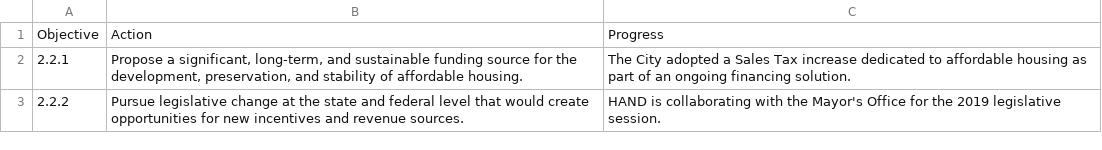
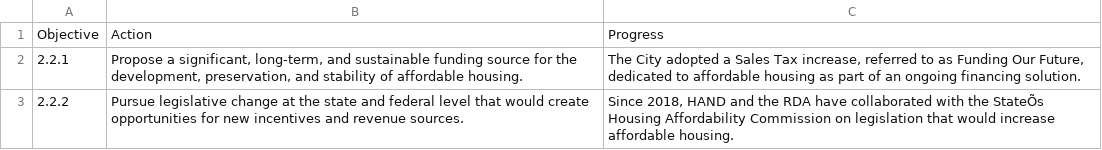
Before and after one commit to HANDslcgov/SLC-Housing-Dashboard, a CSV file: Data/Goals/Goal2Objective2.csv, drawn as a sheet; the diff names each change by its address in the sheet, - before the commit and + after, or states it on an @@ line.

```diff
--- a/Data/Goals/Goal2Objective2.csv
+++ b/Data/Goals/Goal2Objective2.csv
-C2: …Sales Tax increase dedicated to…
+C2: …Sales Tax increase, referred to as Funding Our Future, dedicated to…
-C3: HAND is collaborating with the Mayor's Office for the 2019 legislative session.
+C3: Since 2018, HAND and the RDA have collaborated with the StateÕs Housing Affordability Commission on legislation that would increase affordable housing.
```
Also changed, not shown: Data/Goals/Goal1Objective4.csv, Data/Goals/Goal2Objective1.csv, 9 other files.
